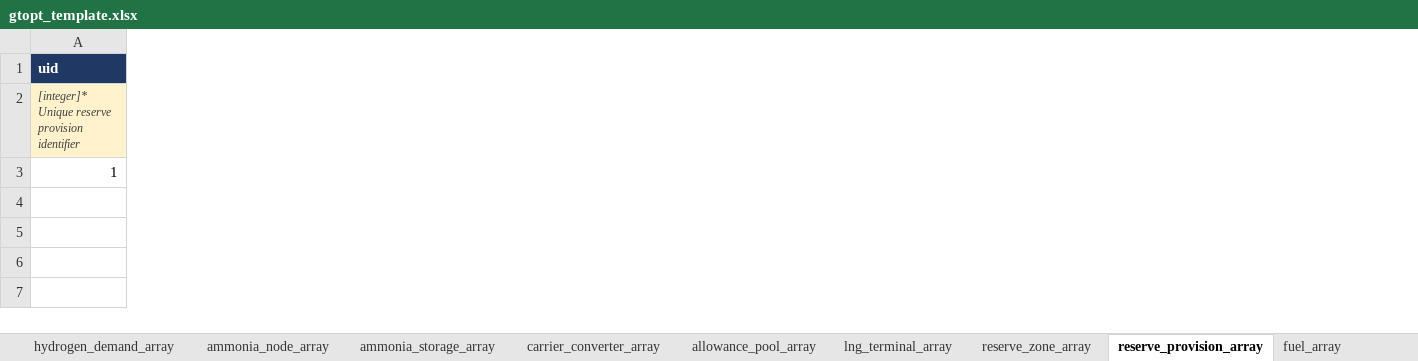
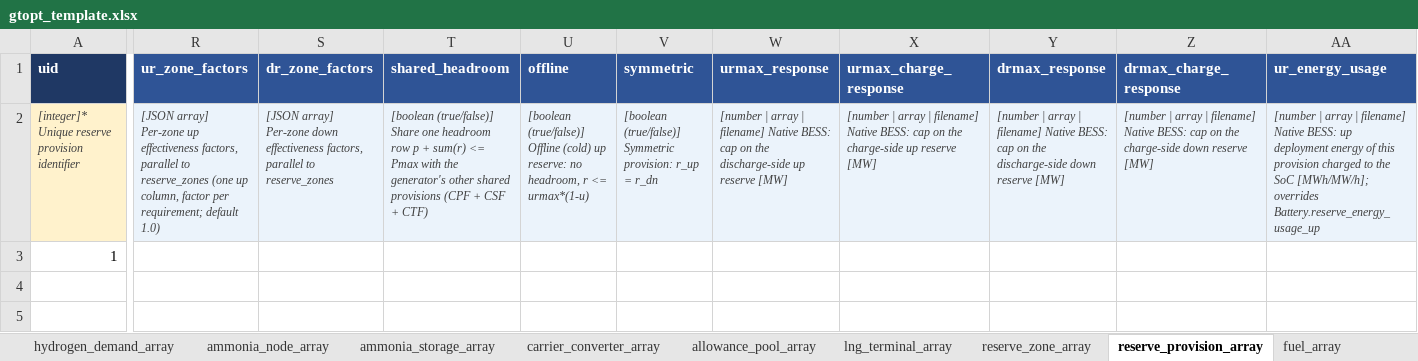
Before and after one commit to gtopt-community/gtopt, an Excel workbook: docs/templates/gtopt_template.xlsx, sheet reserve_provision_array, drawn as a sheet; only a part is shown, gaps mark what is left out; values as stored, in another font and other column widths than the file's, no borders; the diff covers the shown part only; the diff names each change by its address in the sheet, - before the commit and + after, or states it on an @@ line.

```diff
--- a/docs/templates/gtopt_template.xlsx (sheet reserve_provision_array)
+++ b/docs/templates/gtopt_template.xlsx (sheet reserve_provision_array)
+column R (ur_zone_factors), row 2: [JSON array] Per-zone up effectiveness factors, parallel to reserve_zones (one up column, factor per requirement; default 1.0)
+column S (dr_zone_factors), row 2: [JSON array] Per-zone down effectiveness factors, parallel to reserve_zones
+column T (shared_headroom), row 2: [boolean (true/false)] Share one headroom row p + sum(r) <= Pmax with the generator's other shared provisions (CPF + CSF + CTF)
+column U (offline), row 2: [boolean (true/false)] Offline (cold) up reserve: no headroom, r <= urmax*(1-u)
+column V (symmetric), row 2: [boolean (true/false)] Symmetric provision: r_up = r_dn
+column W (urmax_response), row 2: [number | array | filename] Native BESS: cap on the discharge-side up reserve [MW]
+column X (urmax_charge_response), row 2: [number | array | filename] Native BESS: cap on the charge-side up reserve [MW]
+column Y (drmax_response), row 2: [number | array | filename] Native BESS: cap on the discharge-side down reserve [MW]
+column Z (drmax_charge_response), row 2: [number | array | filename] Native BESS: cap on the charge-side down reserve [MW]
+column AA (ur_energy_usage), row 2: [number | array | filename] Native BESS: up deployment energy of this provision charged to the SoC [MWh/MW/h]; overrides Battery.reserve_energy_usage_up
```
Also changed, not shown: 1 added column elsewhere in this sheet, sheet reserve_zone_array, sheet battery_array, sheet inertia_zone_array, 34 other files.
